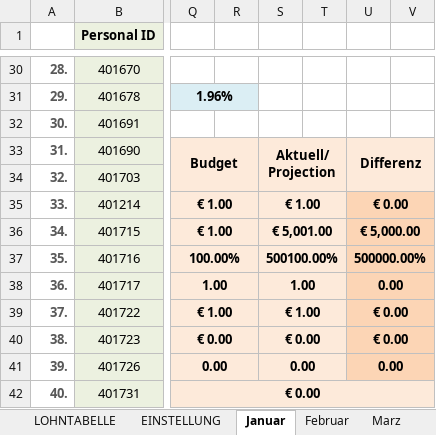
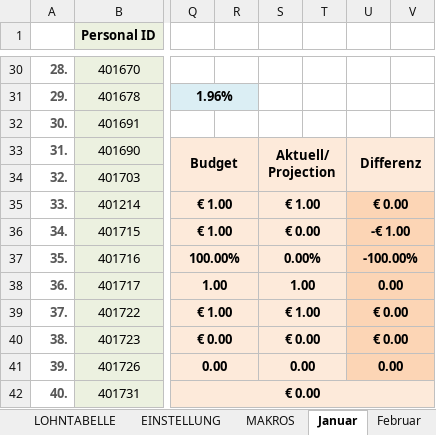
Before and after one commit to AdamNagyMcD/PERSONALSHEET_DEV, an Excel workbook: Personalsheet.xlsm, sheet Januar, drawn as a sheet; only a part is shown, gaps mark what is left out; values as stored, in another font and other column widths than the file's, no borders; charts and pictures not drawn; the diff names each change by its address in the sheet, - before the commit and + after, or states it on an @@ line.

```diff
--- a/Personalsheet.xlsm (sheet Januar)
+++ b/Personalsheet.xlsm (sheet Januar)
+sheet tab: MAKROS
-S36: € 5,001.00
+S36: € 0.00
-U36: € 5,000.00
+U36: -€ 1.00
-S37: 500100.00%
+S37: 0.00%
-U37: 500000.00%
+U37: -100.00%
```
Also changed, not shown: sheet UBERSICHT, sheet EINSTELLUNG, sheet Dezember, sheet November, sheet September, sheet Oktober, 8 more sheets, charts or pictures, 1 other file.
